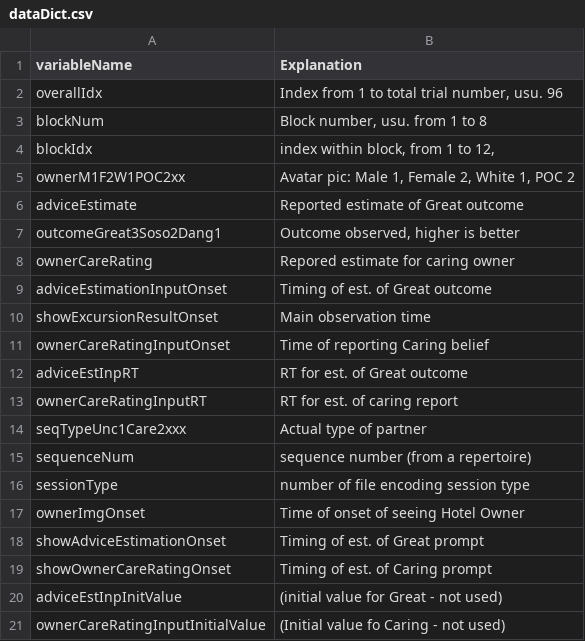
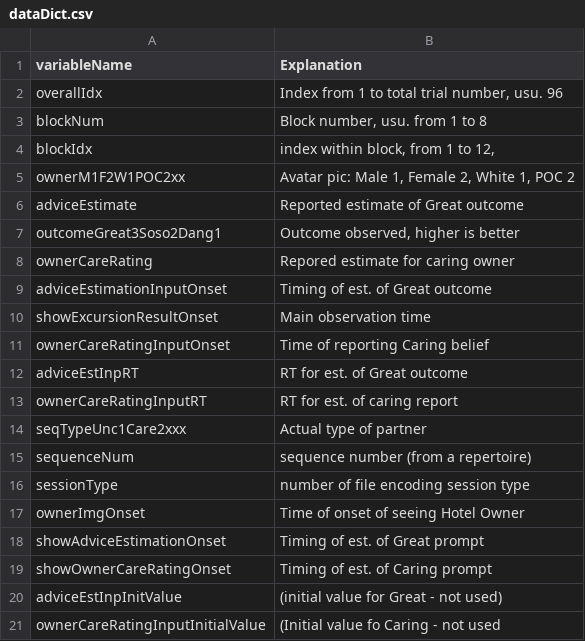
Before and after one commit to mmoutou/CaringAttributions, a CSV file: UCL_EEG/behDat/dataDict.csv, drawn as a sheet.

Commit message:
Update dataDict.csv

```diff
--- a/UCL_EEG/behDat/dataDict.csv
+++ b/UCL_EEG/behDat/dataDict.csv
@@ -20,2 +20,2 @@
 "adviceEstInpInitValue","(initial value for Great - not used)"
-"ownerCareRatingInputInitialValue","(Initial value fo Caring - not used)"
+"ownerCareRatingInputInitialValue","(Initial value fo Caring - not used"
```
